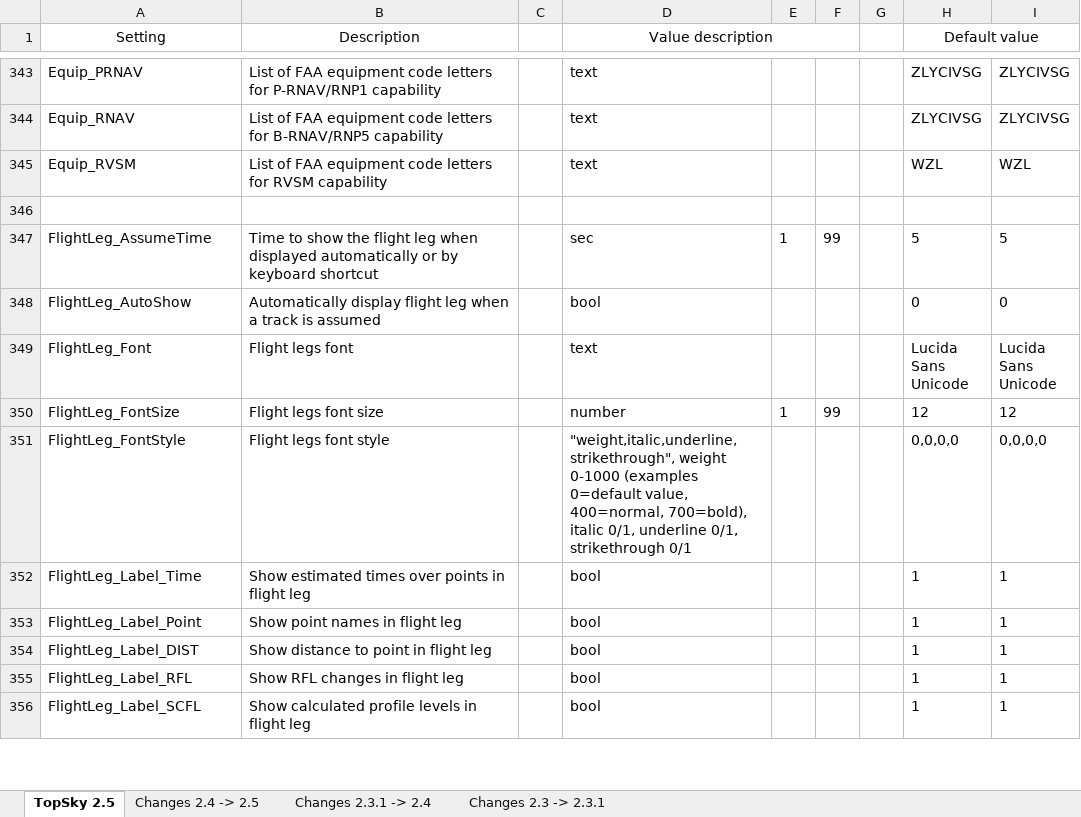
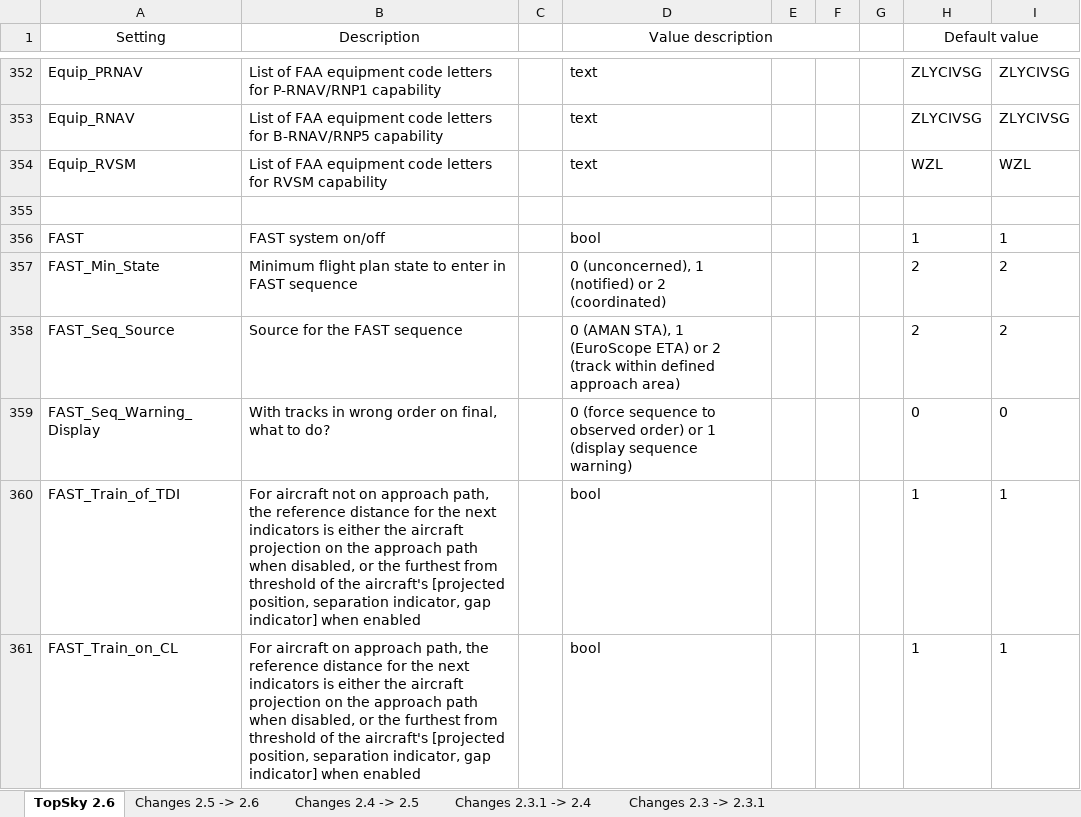
Before and after one commit to pinatacolada/topskylppc, an Excel workbook: LPPC/Plugins/topsky/Documentation/TopSky_Developer_Guide_Settings.xlsx, sheet TopSky 2.6, drawn as a sheet; only a part is shown, gaps mark what is left out; the shorter side is filled out with more unchanged rows; values as stored, in another font and other column widths than the file's, no borders; conditional formats not drawn; the diff covers the shown part only; the diff names each change by its address in the sheet, - before the commit and + after, or states it on an @@ line.

```diff
--- a/LPPC/Plugins/topsky/Documentation/TopSky_Developer_Guide_Settings.xlsx (sheet TopSky 2.6)
+++ b/LPPC/Plugins/topsky/Documentation/TopSky_Developer_Guide_Settings.xlsx (sheet TopSky 2.6)
-sheet tab: TopSky 2.5
+sheet tab: TopSky 2.6
+sheet tab: Changes 2.5 -> 2.6
+row 356: FAST | FAST system on/off |  | bool |  |  |  | 1 | 1
+row 357: FAST_Min_State | Minimum flight plan state to enter in FAST sequence |  | 0 (unconcerned), 1 (notified) or 2 (coordinated) |  |  |  | 2 | 2
+row 358: FAST_Seq_Source | Source for the FAST sequence |  | 0 (AMAN STA), 1 (EuroScope ETA) or 2 (track within defined approach area) |  |  |  | 2 | 2
+row 359: FAST_Seq_Warning_Display | With tracks in wrong order on final, what to do? |  | 0 (force sequence to observed order) or 1 (display sequence warning) |  |  |  | 0 | 0
+row 360: FAST_Train_of_TDI | For aircraft not on approach path, the reference distance for the next indicators is either the aircraft projection on the approach path when disabled, or the furthest from threshold of the aircraft's [projected position, separation indicator, gap indicator] when enabled |  | bool |  |  |  | 1 | 1
+row 361: FAST_Train_on_CL | For aircraft on approach path, the reference distance for the next indicators is either the aircraft projection on the approach path when disabled, or the furthest from threshold of the aircraft's [projected position, separation indicator, gap indicator] when enabled |  | bool |  |  |  | 1 | 1
```
Also changed, not shown: 57 added rows, 6 removed rows, 2 moved rows and 54 edited cells elsewhere in this sheet, 8 other files.
